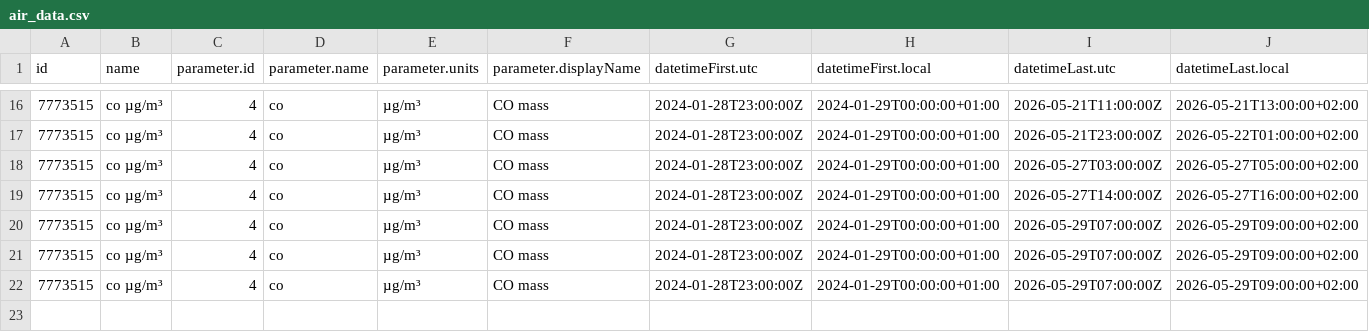
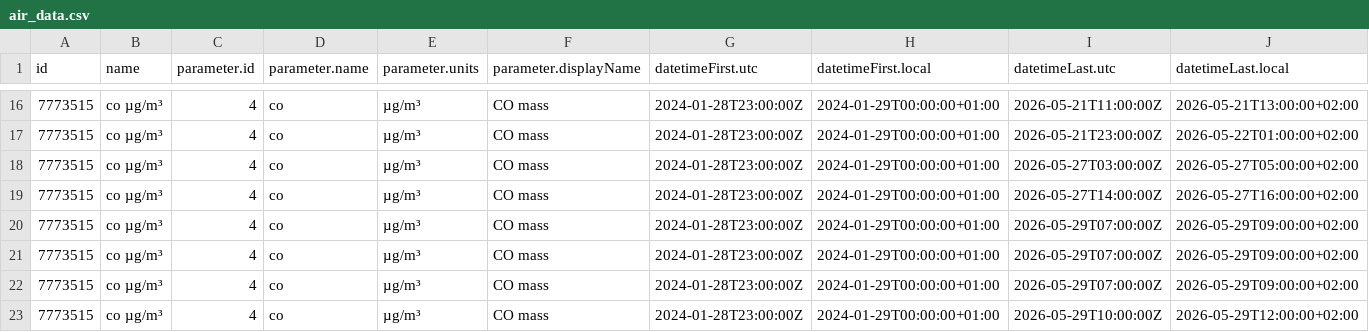
Before and after one commit to PatriVaca/practica_08_airquality, a CSV file: data/air_data.csv, drawn as a sheet; only a part is shown, gaps mark what is left out; rows hold the shown columns only; the diff names each change by its address in the sheet, - before the commit and + after, or states it on an @@ line.

Commit message:
gh actions: Update data Mon Jun  1 13:03:21 UTC 2026

```diff
--- a/data/air_data.csv
+++ b/data/air_data.csv
+row 23: 7773515 | co µg/m³ | 4 | co | µg/m³ | CO mass | 2024-01-28T23:00:00Z | 2024-01-29T00:00:00+01:00 | 2026-05-29T10:00:00Z | 2026-05-29T12:00:00+02:00
```
